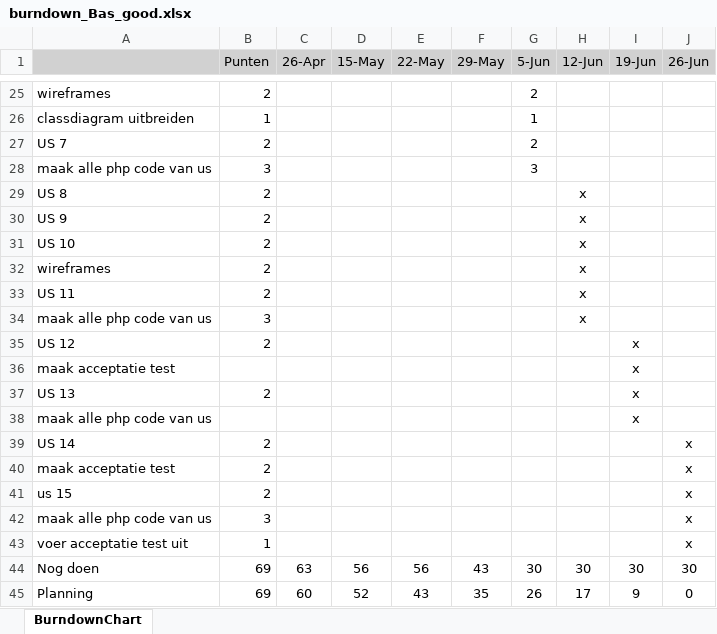
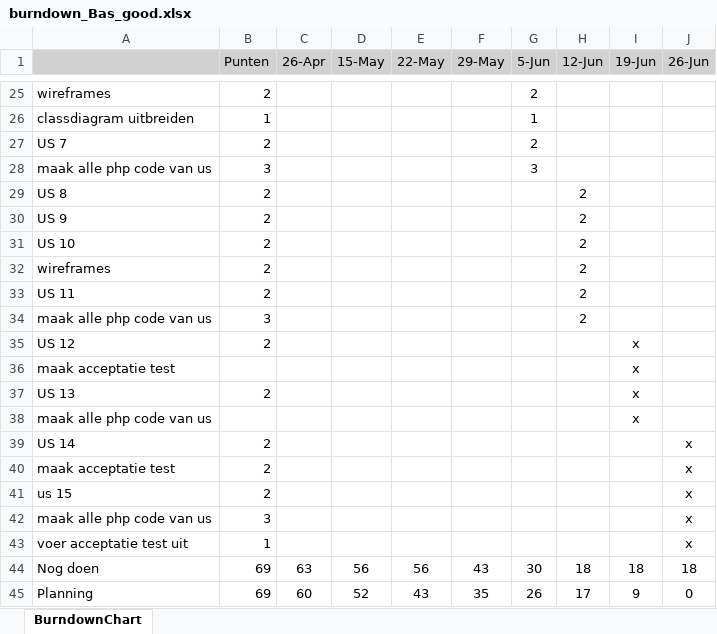
Before and after one commit to dorian921/supermarktBas, an Excel workbook: requirements&planning/burndown_Bas_good.xlsx, sheet BurndownChart, drawn as a sheet; only a part is shown, gaps mark what is left out; values as stored, in another font and other column widths than the file's, no borders; charts and pictures not drawn; the diff names each change by its address in the sheet, - before the commit and + after, or states it on an @@ line.

```diff
--- a/requirements&planning/burndown_Bas_good.xlsx (sheet BurndownChart)
+++ b/requirements&planning/burndown_Bas_good.xlsx (sheet BurndownChart)
-H29:H34 (12-Jun): x
+H29:H34 (12-Jun): 2
-H44 (12-Jun): 30
+H44 (12-Jun): 18
-I44 (19-Jun): 30
+I44 (19-Jun): 18
-J44 (26-Jun): 30
+J44 (26-Jun): 18
```
Also changed, not shown: charts or pictures, 7 other files.
